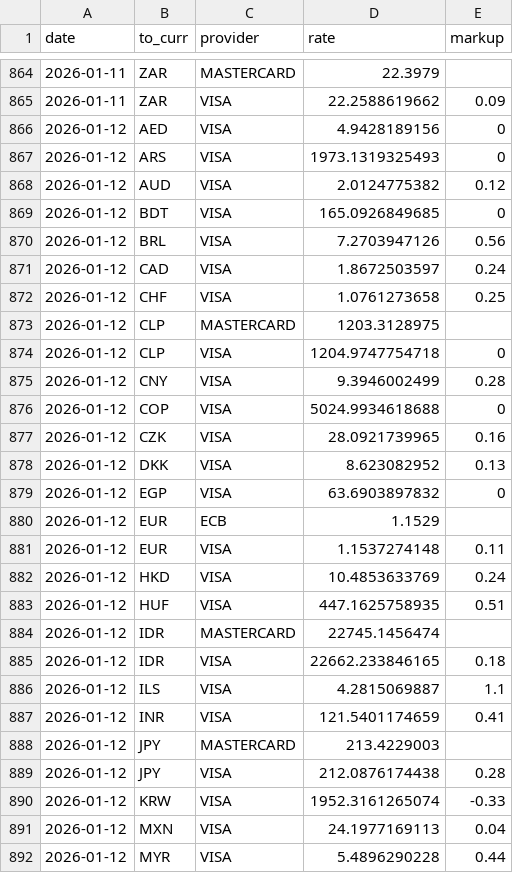
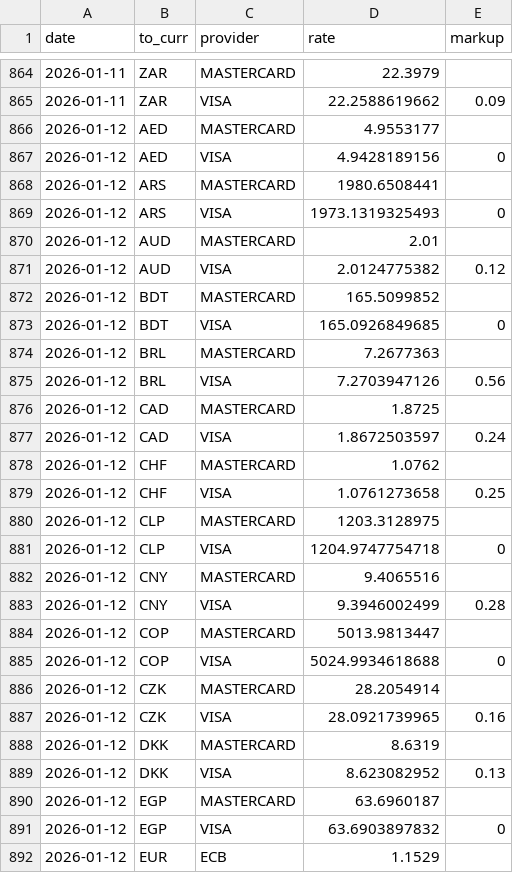
Before and after one commit to avishj/ForexRadar, a CSV file: db/GBP/2026.csv, drawn as a sheet; only a part is shown, gaps mark what is left out; the shorter side is filled out with more unchanged rows; the diff covers the shown part only; the diff names each change by its address in the sheet, - before the commit and + after, or states it on an @@ line.

Commit message:
data: mc update
Signed-off-by: Avish Jha <avish.j@protonmail.com>

```diff
--- a/db/GBP/2026.csv
+++ b/db/GBP/2026.csv
+row 866: 2026-01-12 | AED | MASTERCARD | 4.9553177
+row 868: 2026-01-12 | ARS | MASTERCARD | 1980.6508441
+row 870: 2026-01-12 | AUD | MASTERCARD | 2.01
+row 872: 2026-01-12 | BDT | MASTERCARD | 165.5099852
+row 874: 2026-01-12 | BRL | MASTERCARD | 7.2677363
+row 876: 2026-01-12 | CAD | MASTERCARD | 1.8725
+row 878: 2026-01-12 | CHF | MASTERCARD | 1.0762
+row 882: 2026-01-12 | CNY | MASTERCARD | 9.4065516
+row 884: 2026-01-12 | COP | MASTERCARD | 5013.9813447
+row 886: 2026-01-12 | CZK | MASTERCARD | 28.2054914
+row 888: 2026-01-12 | DKK | MASTERCARD | 8.6319
+row 890: 2026-01-12 | EGP | MASTERCARD | 63.6960187
```
Also changed, not shown: 21 added rows elsewhere in this file, db/EUR/2026.csv, db/INR/2026.csv, 41 other files.
